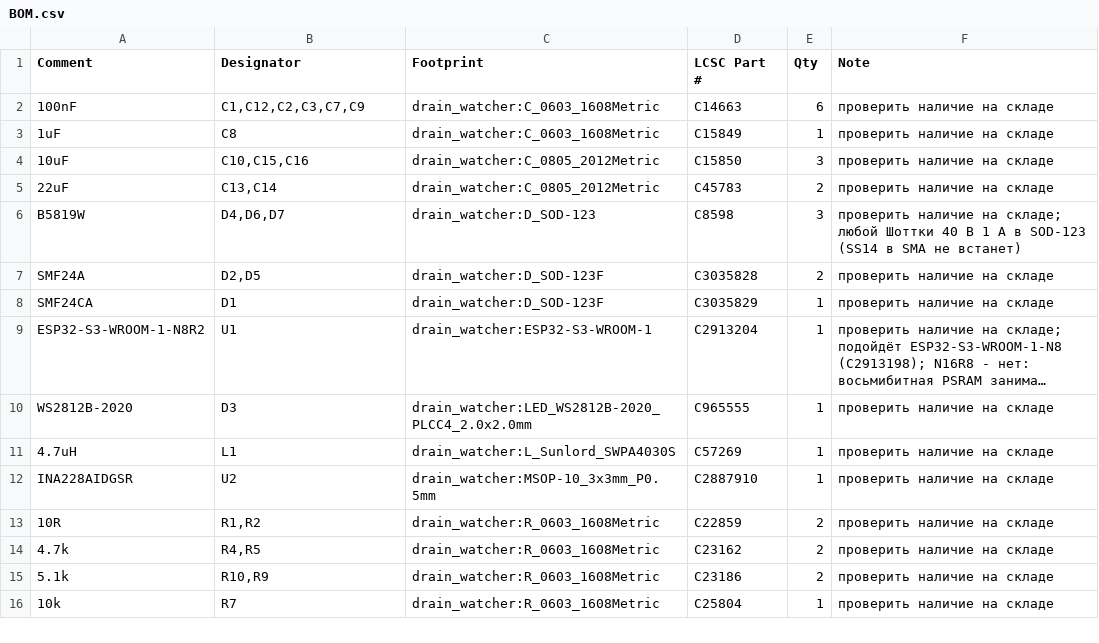
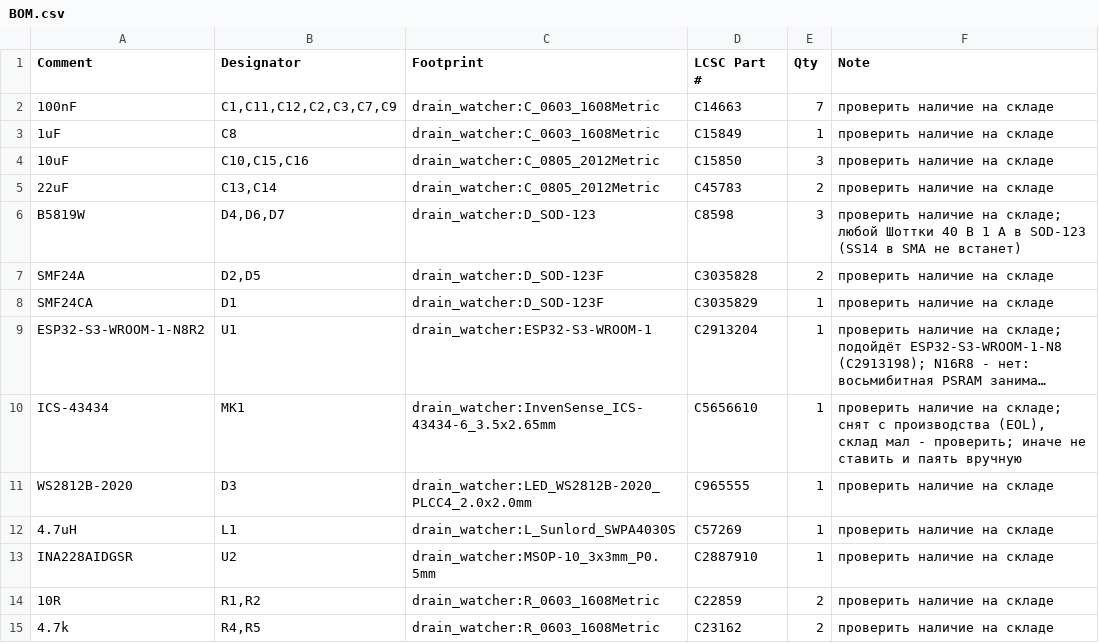
Before and after one commit to gravitymir/drain_watcher, a CSV file: hardware/BOM.csv, drawn as a sheet; only a part is shown; the shorter side is filled out with more unchanged rows; long unchanged cells end in …; the diff names each change by its address in the sheet, - before the commit and + after, or states it on an @@ line.

```diff
--- a/hardware/BOM.csv
+++ b/hardware/BOM.csv
-B2 (Designator): C1,C12,C2,C3,C7,C9
+B2 (Designator): C1,C11,C12,C2,C3,C7,C9
-E2 (Qty): 6
+E2 (Qty): 7
+row 10: ICS-43434 | MK1 | drain_watcher:InvenSense_ICS-43434-6_3.5x2.65mm | C5656610 | 1 | проверить наличие на складе; снят с производства (EOL), склад мал - проверить; иначе не ставить и паять вручную
```
Also changed, not shown: hardware/pos.csv, 42 other files.
